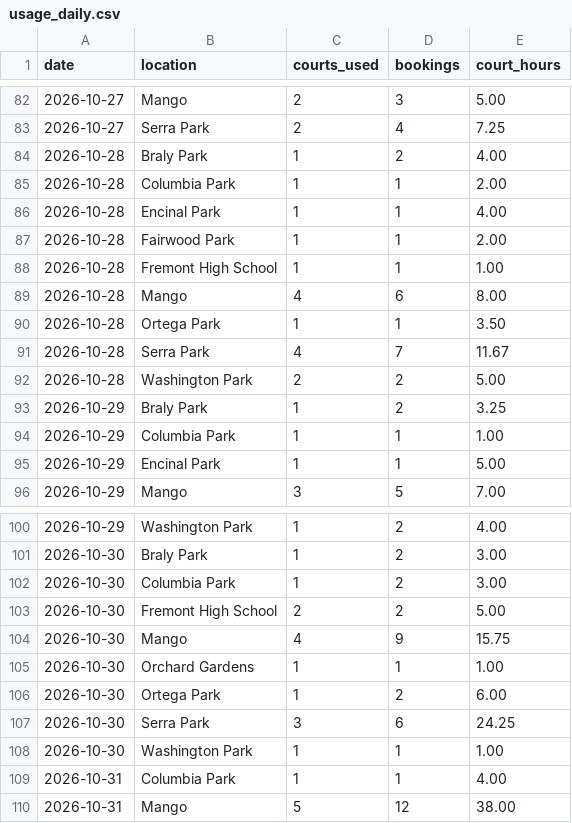
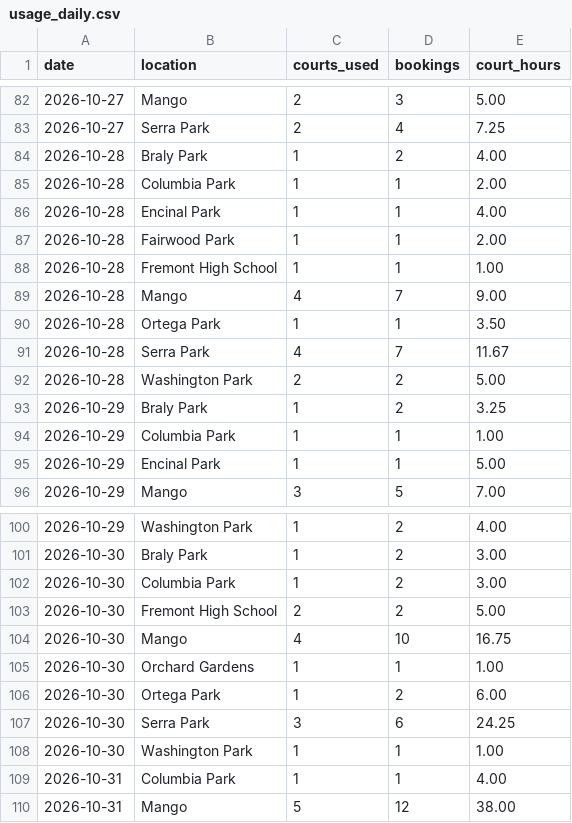
Before and after one commit to shudengnyc/SNV_CT_Schdedule, a CSV file: data/usage_daily.csv, drawn as a sheet; only a part is shown, gaps mark what is left out; the diff covers the shown part only.

```diff
--- a/data/usage_daily.csv
+++ b/data/usage_daily.csv
@@ -88,3 +88,3 @@ date,location,courts_used,bookings,court_hours
 2026-10-28,Fremont High School,1,1,1.00
-2026-10-28,Mango,4,6,8.00
+2026-10-28,Mango,4,7,9.00
 2026-10-28,Ortega Park,1,1,3.50
@@ -103,3 +103,3 @@ date,location,courts_used,bookings,court_hours
 2026-10-30,Fremont High School,2,2,5.00
-2026-10-30,Mango,4,9,15.75
+2026-10-30,Mango,4,10,16.75
 2026-10-30,Orchard Gardens,1,1,1.00
```
Also changed, not shown: 1 added row and 17 edited cells elsewhere in this file, data/bookings.csv, data/changes.csv.
